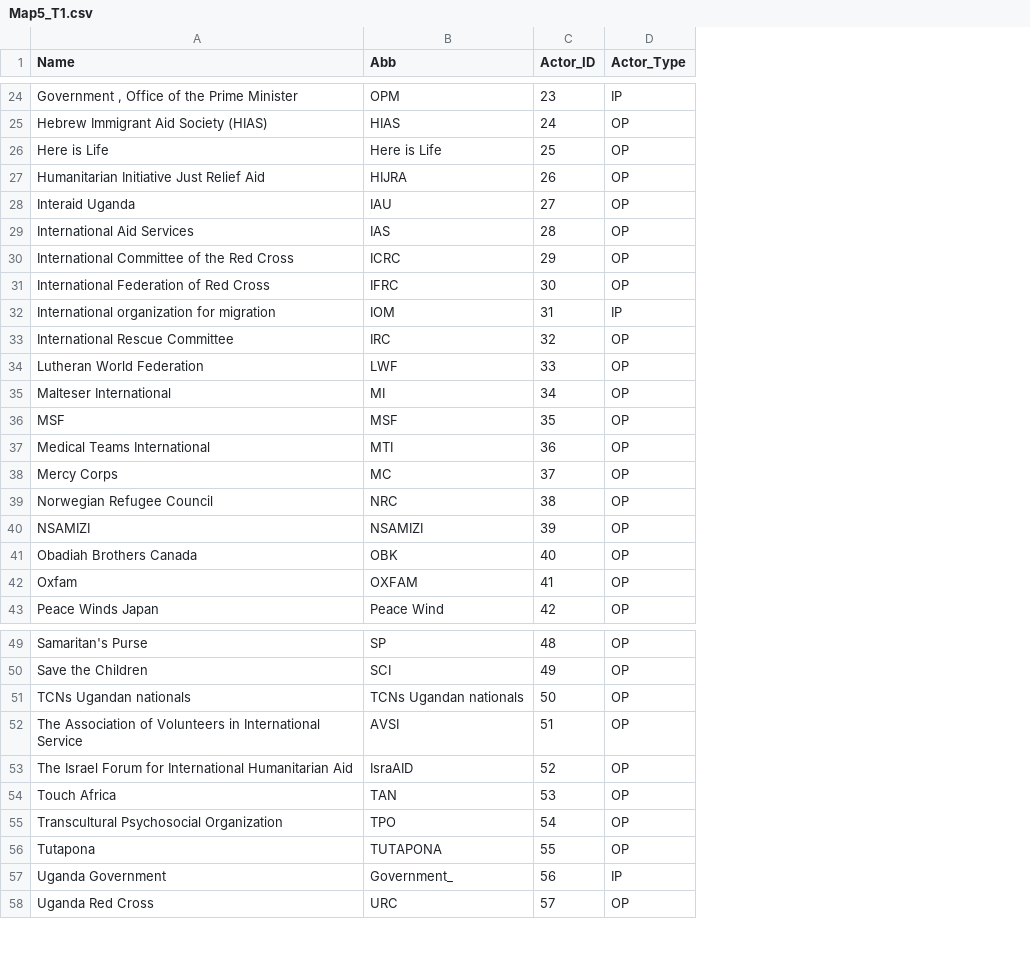
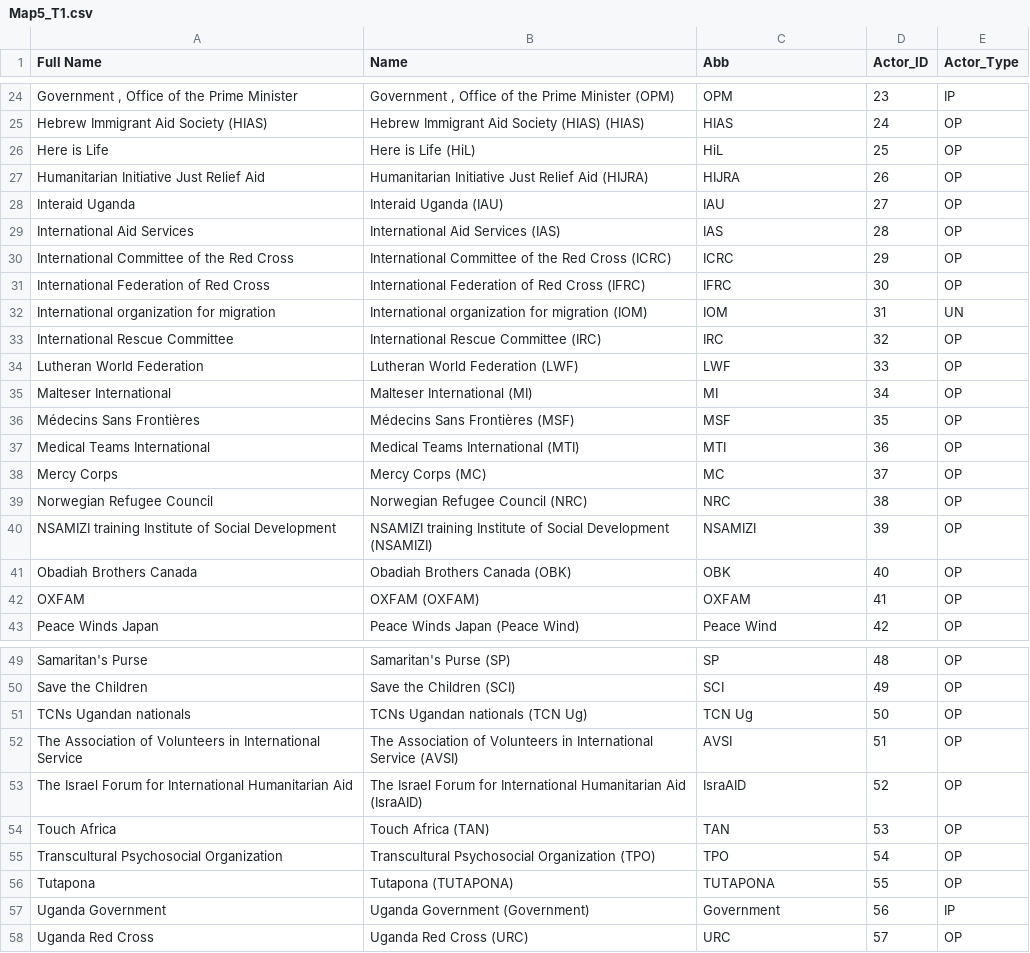
Before and after one commit to Geo-Gecko/3W_20170822_1651, a CSV file: data/Map5_T1.csv, drawn as a sheet; only a part is shown, gaps mark what is left out; addresses are those after the commit; the diff covers the shown part only; the diff names each change by its address in the sheet, - before the commit and + after, or states it on an @@ line.

```diff
--- a/data/Map5_T1.csv
+++ b/data/Map5_T1.csv
+column B (Name), rows 24-43: Government , Office of the Prime Minister (OPM) | Hebrew Immigrant Aid Society (HIAS) (HIAS) | Here is Life (HiL) | Humanitarian Initiative Just Relief Aid (HIJRA) | Interaid Uganda (IAU) | International Aid Services (IAS) | International Committee of the Red Cross (ICRC) | International Federation of Red Cross (IFRC) | International organization for migration (IOM) | International Rescue Committee (IRC) | Lutheran World Federation (LWF) | Malteser International (MI) | Médecins Sans Frontières (MSF) | Medical Teams International (MTI) | Mercy Corps (MC) | Norwegian Refugee Council (NRC) | NSAMIZI training Institute of Social Development (NSAMIZI) | Obadiah Brothers Canada (OBK) | OXFAM (OXFAM) | Peace Winds Japan (Peace Wind); rows 49-58: Samaritan's Purse (SP) | Save the Children (SCI) | TCNs Ugandan nationals (TCN Ug) | The Association of Volunteers in International Service (AVSI) | The Israel Forum for International Humanitarian Aid (IsraAID) | Touch Africa (TAN) | Transcultural Psychosocial Organization (TPO) | Tutapona (TUTAPONA) | Uganda Government (Government) | Uganda Red Cross (URC)
-A1: Name
+A1: Full Name
-C26 (Abb): Here is Life
+C26 (Abb): HiL
-E32 (Actor_Type): IP
+E32 (Actor_Type): UN
-A36 (Full Name): MSF
+A36 (Full Name): Médecins Sans Frontières
-A40 (Full Name): NSAMIZI
+A40 (Full Name): NSAMIZI training Institute of Social Development
-A42 (Full Name): Oxfam
+A42 (Full Name): OXFAM
-C51 (Abb): TCNs Ugandan nationals
+C51 (Abb): TCN Ug
-C57 (Abb): Government_
+C57 (Abb): Government
```
Also changed, not shown: 1 removed row and 14 edited cells elsewhere in this file, data/Map5_T2.csv, 1 other file.
